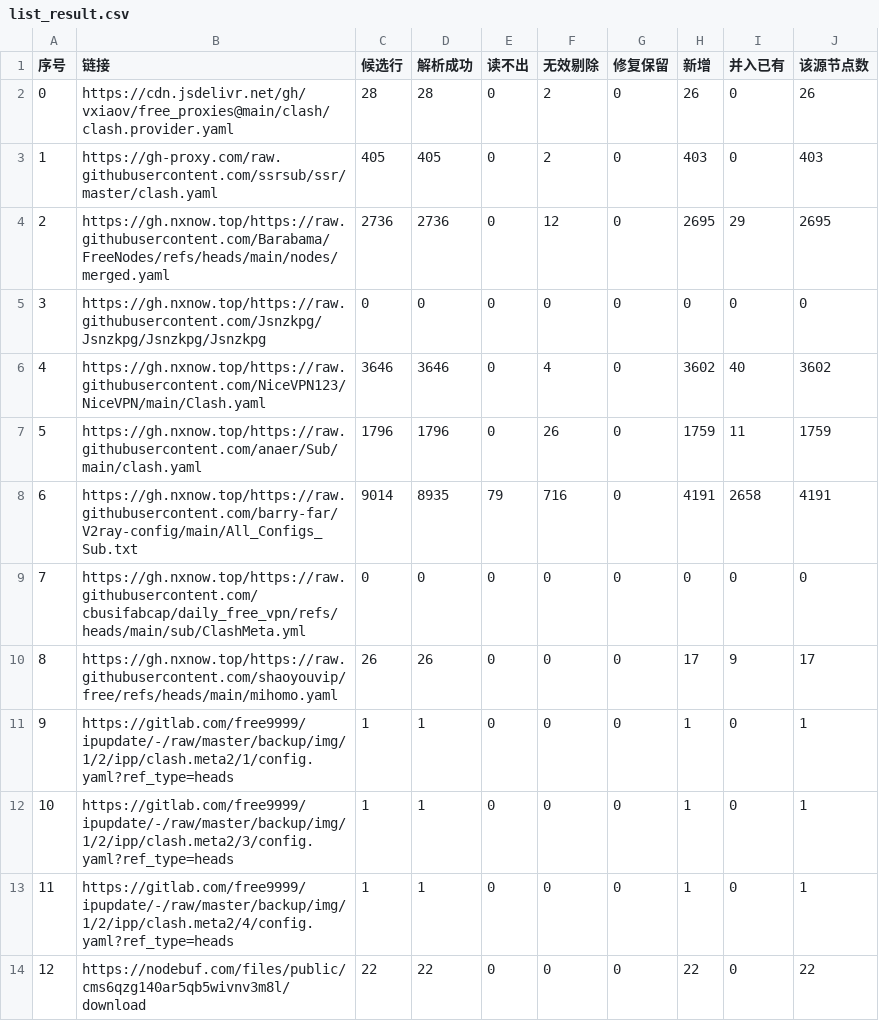
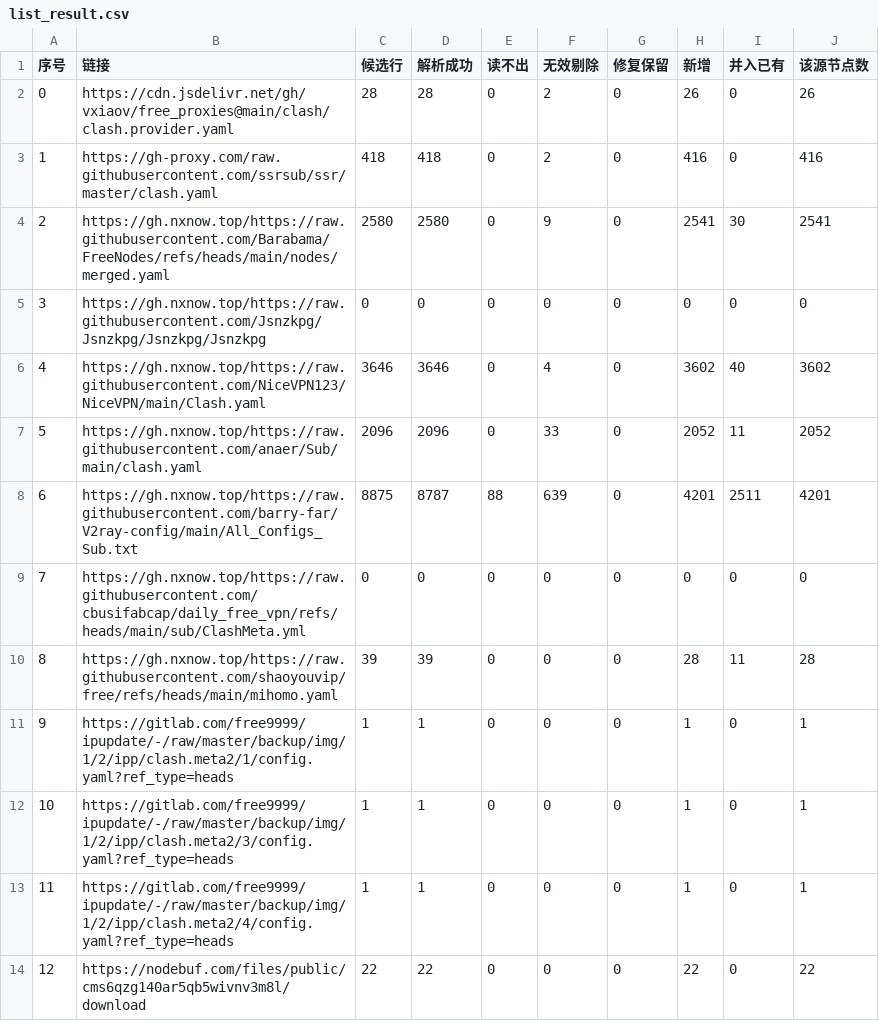
Before and after one commit to softttfc/clashcode, a CSV file: list_result.csv, drawn as a sheet; only a part is shown; the diff covers the shown part only.

```diff
--- a/list_result.csv
+++ b/list_result.csv
@@ -2,10 +2,10 @@
 0,https://cdn.jsdelivr.net/gh/vxiaov/free_proxies@main/clash/clash.provider.yaml,28,28,0,2,0,26,0,26
-1,https://gh-proxy.com/raw.githubusercontent.com/ssrsub/ssr/master/clash.yaml,405,405,0,2,0,403,0,403
-2,https://gh.nxnow.top/https://raw.githubusercontent.com/Barabama/FreeNodes/refs/heads/main/nodes/merged.yaml,2736,2736,0,12,0,2695,29,2695
+1,https://gh-proxy.com/raw.githubusercontent.com/ssrsub/ssr/master/clash.yaml,418,418,0,2,0,416,0,416
+2,https://gh.nxnow.top/https://raw.githubusercontent.com/Barabama/FreeNodes/refs/heads/main/nodes/merged.yaml,2580,2580,0,9,0,2541,30,2541
 3,https://gh.nxnow.top/https://raw.githubusercontent.com/Jsnzkpg/Jsnzkpg/Jsnzkpg/Jsnzkpg,0,0,0,0,0,0,0,0
 4,https://gh.nxnow.top/https://raw.githubusercontent.com/NiceVPN123/NiceVPN/main/Clash.yaml,3646,3646,0,4,0,3602,40,3602
-5,https://gh.nxnow.top/https://raw.githubusercontent.com/anaer/Sub/main/clash.yaml,1796,1796,0,26,0,1759,11,1759
-6,https://gh.nxnow.top/https://raw.githubusercontent.com/barry-far/V2ray-config/main/All_Configs_Sub.txt,9014,8935,79,716,0,4191,2658,4191
+5,https://gh.nxnow.top/https://raw.githubusercontent.com/anaer/Sub/main/clash.yaml,2096,2096,0,33,0,2052,11,2052
+6,https://gh.nxnow.top/https://raw.githubusercontent.com/barry-far/V2ray-config/main/All_Configs_Sub.txt,8875,8787,88,639,0,4201,2511,4201
 7,https://gh.nxnow.top/https://raw.githubusercontent.com/cbusifabcap/daily_free_vpn/refs/heads/main/sub/ClashMeta.yml,0,0,0,0,0,0,0,0
-8,https://gh.nxnow.top/https://raw.githubusercontent.com/shaoyouvip/free/refs/heads/main/mihomo.yaml,26,26,0,0,0,17,9,17
+8,https://gh.nxnow.top/https://raw.githubusercontent.com/shaoyouvip/free/refs/heads/main/mihomo.yaml,39,39,0,0,0,28,11,28
 9,https://gitlab.com/free9999/ipupdate/-/raw/master/backup/img/1/2/ipp/clash.meta2/1/config.yaml?ref_type=heads,1,1,0,0,0,1,0,1
```
Also changed, not shown: 142 edited cells elsewhere in this file, 45 other files.
